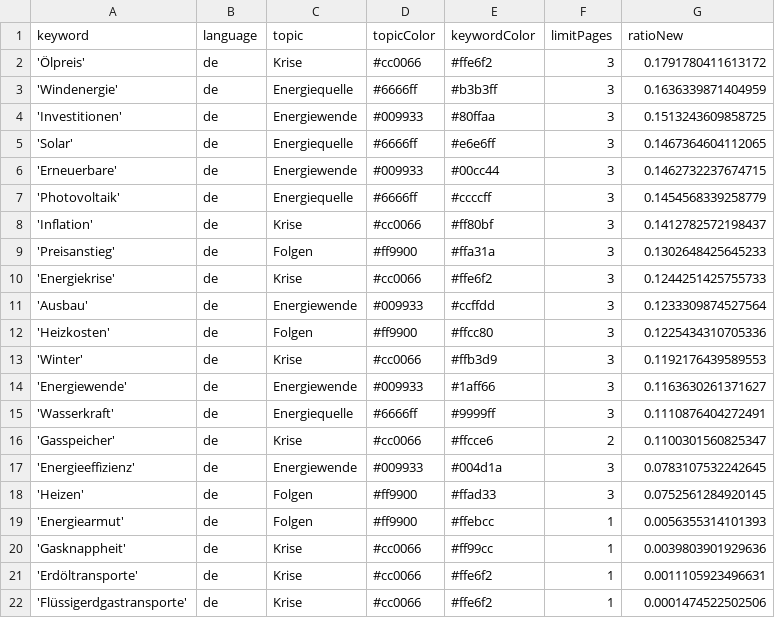
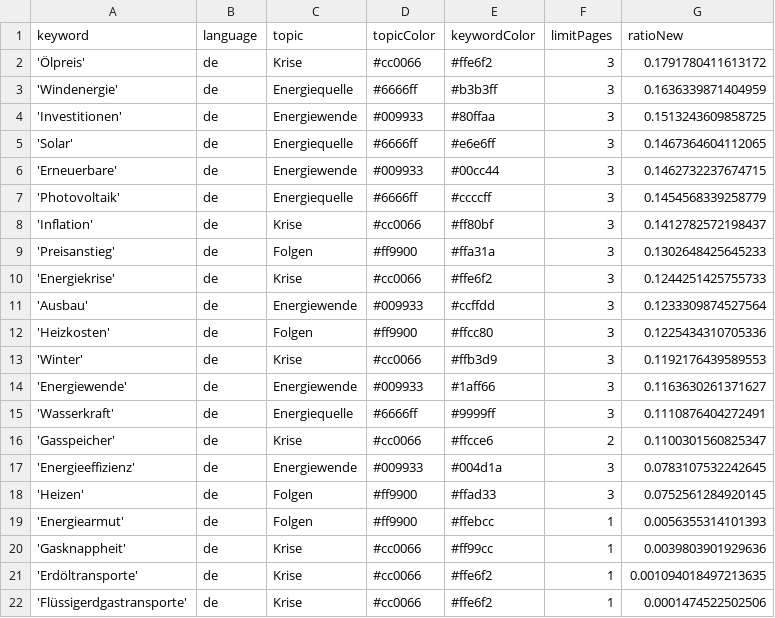
Before and after one commit to JoPhi24-news/winterIsComing, a CSV file: keywords.csv, drawn as a sheet.

Commit message:
Commit from GitHub Actions (harvest:0.0)

```diff
--- a/keywords.csv
+++ b/keywords.csv
@@ -20,3 +20,3 @@ keyword,language,topic,topicColor,keywordColor,limitPages,ratioNew
 'Gasknappheit',de,Krise,#cc0066,#ff99cc,1,0.0039803901929636
-'Erdöltransporte',de,Krise,#cc0066,#ffe6f2,1,0.0011105923496631
+'Erdöltransporte',de,Krise,#cc0066,#ffe6f2,1,0.001094018497213635
 'Flüssigerdgastransporte',de,Krise,#cc0066,#ffe6f2,1,0.0001474522502506
```
